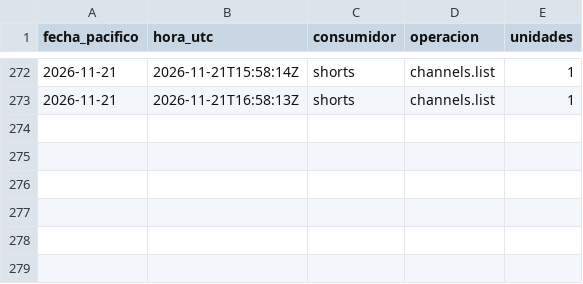
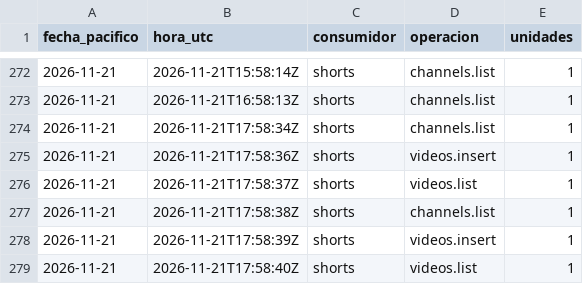
Before and after one commit to hardlypythonnmr/cpe-engine, a CSV file: earn/naos/medicion/cuota-yt-mercury.csv, drawn as a sheet; only a part is shown, gaps mark what is left out; the diff names each change by its address in the sheet, - before the commit and + after, or states it on an @@ line.

Commit message:
mercury: registros de la ronda (mercury-publicar)

```diff
--- a/earn/naos/medicion/cuota-yt-mercury.csv
+++ b/earn/naos/medicion/cuota-yt-mercury.csv
+row 274: 2026-11-21 | 2026-11-21T17:58:34Z | shorts | channels.list | 1
+row 275: 2026-11-21 | 2026-11-21T17:58:36Z | shorts | videos.insert | 1
+row 276: 2026-11-21 | 2026-11-21T17:58:37Z | shorts | videos.list | 1
+row 277: 2026-11-21 | 2026-11-21T17:58:38Z | shorts | channels.list | 1
+row 278: 2026-11-21 | 2026-11-21T17:58:39Z | shorts | videos.insert | 1
+row 279: 2026-11-21 | 2026-11-21T17:58:40Z | shorts | videos.list | 1
```
Also changed, not shown: earn/naos/motor/instagram/publicados.csv.
